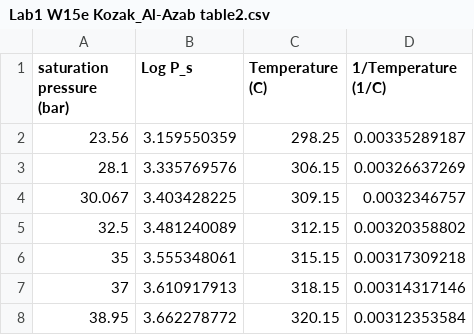
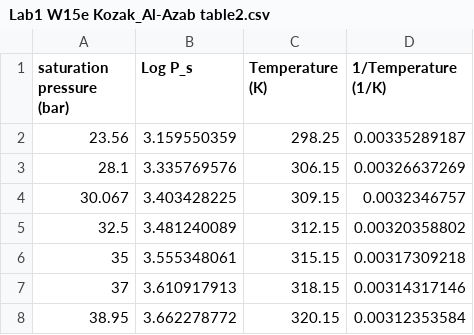
Before and after one commit to Xxs-oui/main, a CSV file: Lab1 W15e Kozak_Al-Azab table2.csv, drawn as a sheet.

Commit message:
Update Lab1 W15e Kozak_Al-Azab table2.csv

```diff
--- a/Lab1 W15e Kozak_Al-Azab table2.csv
+++ b/Lab1 W15e Kozak_Al-Azab table2.csv
@@ -1,2 +1,2 @@
-saturation pressure (bar),Log P_s,Temperature (C),1/Temperature (1/C)
+saturation pressure (bar),Log P_s,Temperature (K),1/Temperature (1/K)
 23.56,3.159550359,298.25,0.00335289187
```
